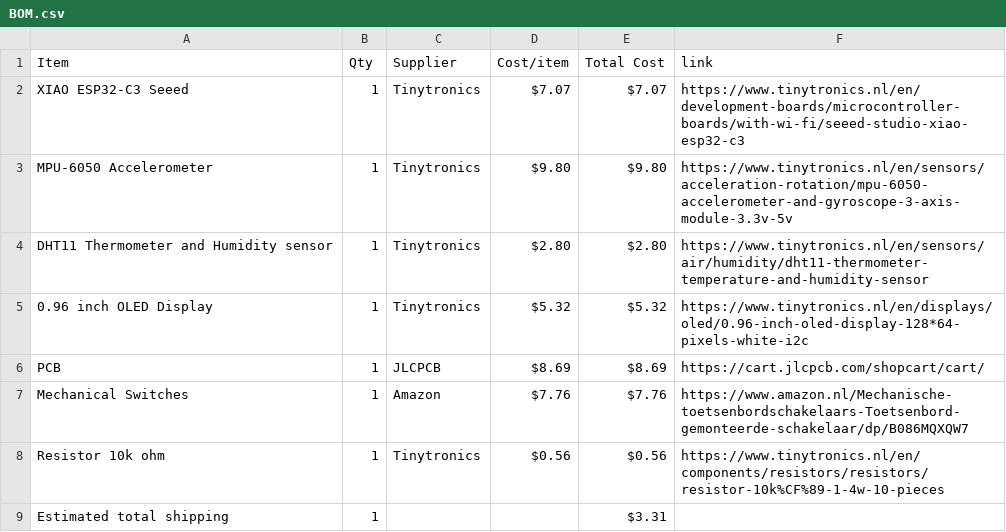
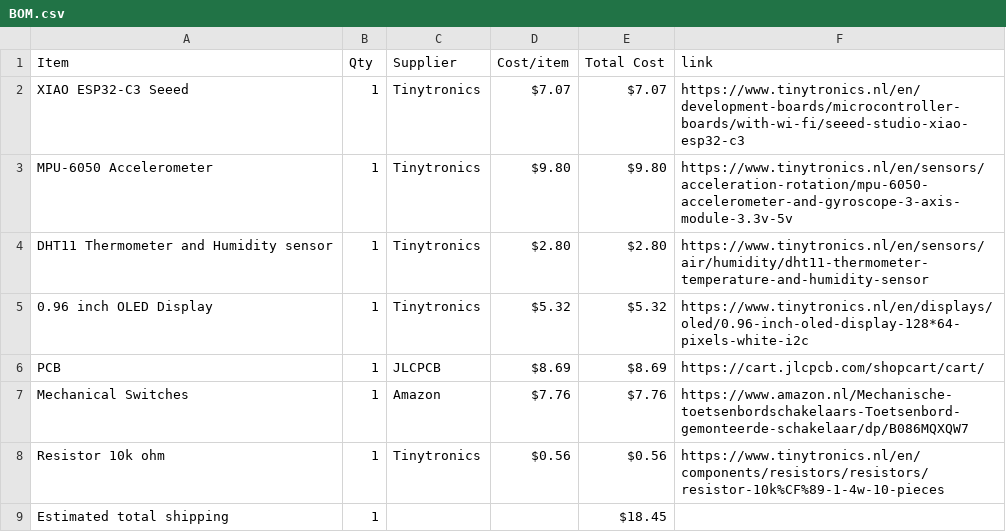
Before and after one commit to Rubennator/Half-Life_hackclub_Starbie, a CSV file: BOM.csv, drawn as a sheet.

Commit message:
Sync Starbie from Half Life

```diff
--- a/BOM.csv
+++ b/BOM.csv
@@ -8,2 +8,2 @@ Mechanical Switches,1,Amazon,$7.76,$7.76,https://www.amazon.nl/Mechanische-toets
 Resistor 10k ohm,1,Tinytronics,$0.56,$0.56,https://www.tinytronics.nl/en/components/resistors/resistors/resistor-10k%CF%89-1-4w-10-pieces
-Estimated total shipping,1,,,$3.31,
+Estimated total shipping,1,,,$18.45,
```
